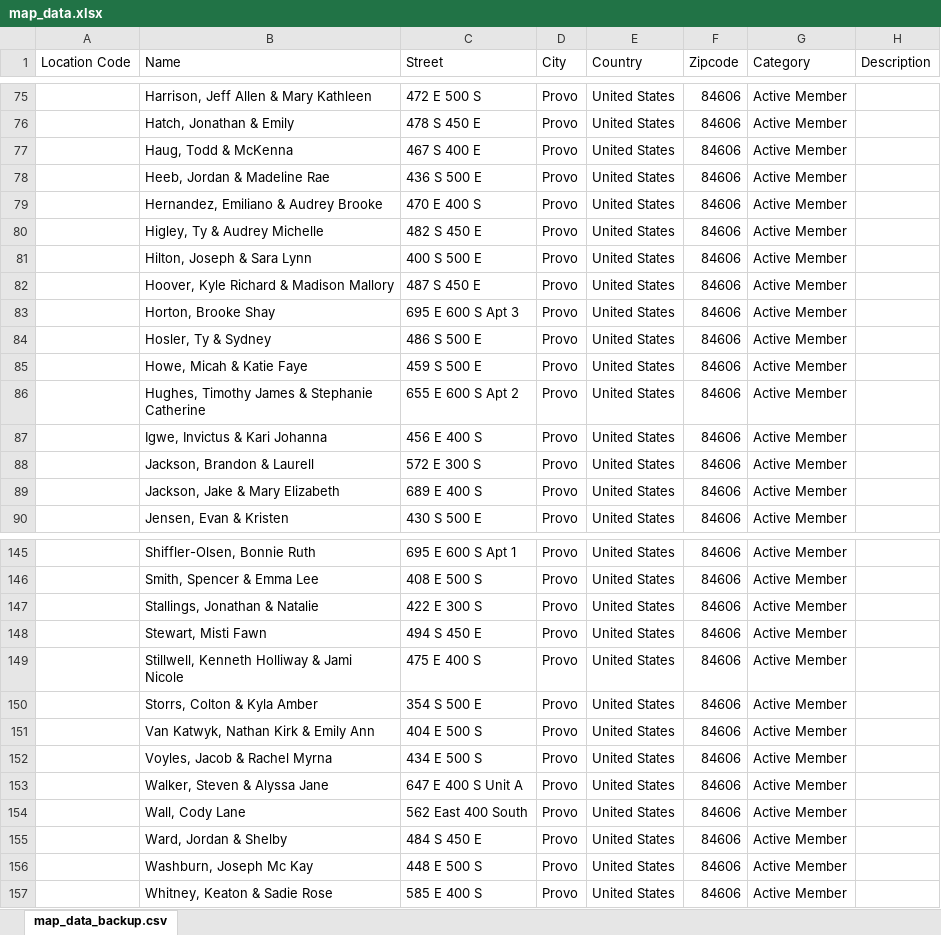
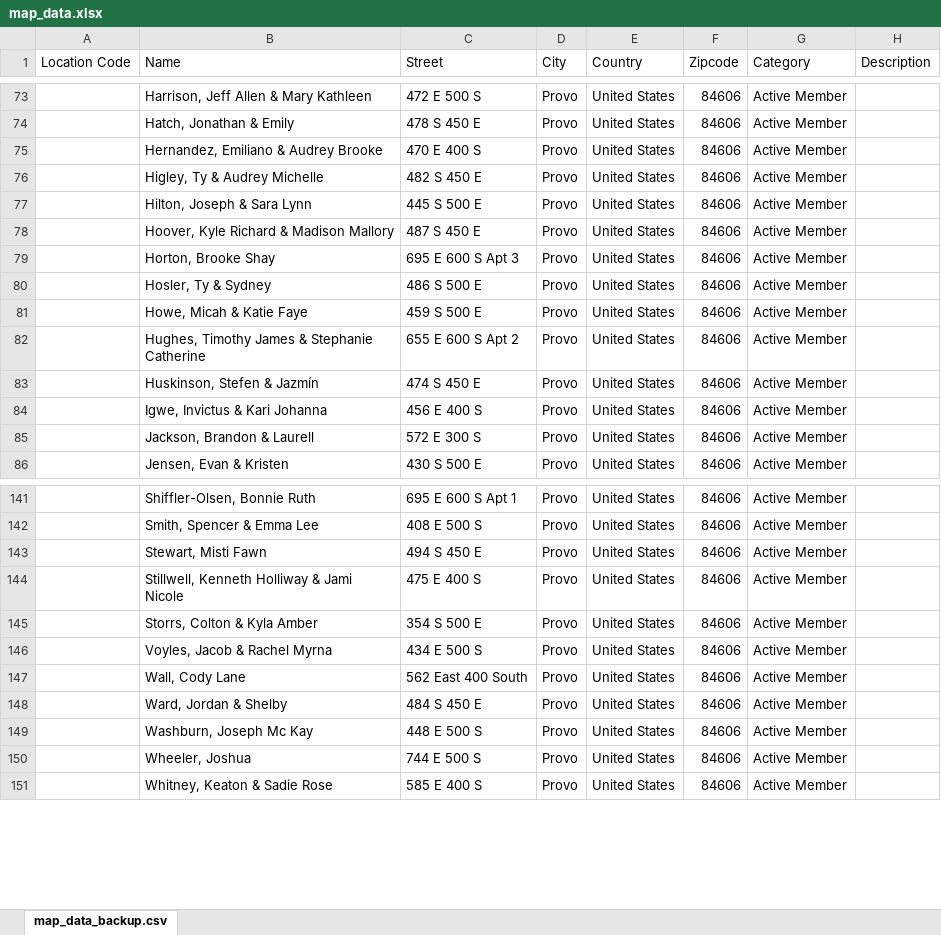
Before and after one commit to patrik-drean/Map_Z_Scraper, an Excel workbook: data/map_data.xlsx, sheet map_data_backup.csv, drawn as a sheet; only a part is shown, gaps mark what is left out; values as stored, in another font and other column widths than the file's, no borders; removed rows and columns are numbered as before the commit, all else as after; the diff covers the shown part only; the diff names each change by its address in the sheet, - before the commit and + after, or states it on an @@ line.

```diff
--- a/data/map_data.xlsx (sheet map_data_backup.csv)
+++ b/data/map_data.xlsx (sheet map_data_backup.csv)
-row 77:  | Haug, Todd & McKenna | 467 S 400 E | Provo | United States | 84606 | Active Member
-row 78:  | Heeb, Jordan & Madeline Rae | 436 S 500 E | Provo | United States | 84606 | Active Member
-C77 (Street): 400 S 500 E
+C77 (Street): 445 S 500 E
+row 83:  | Huskinson, Stefen & Jazmín | 474 S 450 E | Provo | United States | 84606 | Active Member
-row 89:  | Jackson, Jake & Mary Elizabeth | 689 E 400 S | Provo | United States | 84606 | Active Member
-row 147:  | Stallings, Jonathan & Natalie | 422 E 300 S | Provo | United States | 84606 | Active Member
-row 151:  | Van Katwyk, Nathan Kirk & Emily Ann | 404 E 500 S | Provo | United States | 84606 | Active Member
-row 153:  | Walker, Steven & Alyssa Jane | 647 E 400 S Unit A | Provo | United States | 84606 | Active Member
+row 150:  | Wheeler, Joshua | 744 E 500 S | Provo | United States | 84606 | Active Member
```
Also changed, not shown: 1 added row, 3 removed rows and 1 edited cell elsewhere in this sheet, data/current_map_data.xlsx, data/updated_map_data.xlsx, 8 other files.
